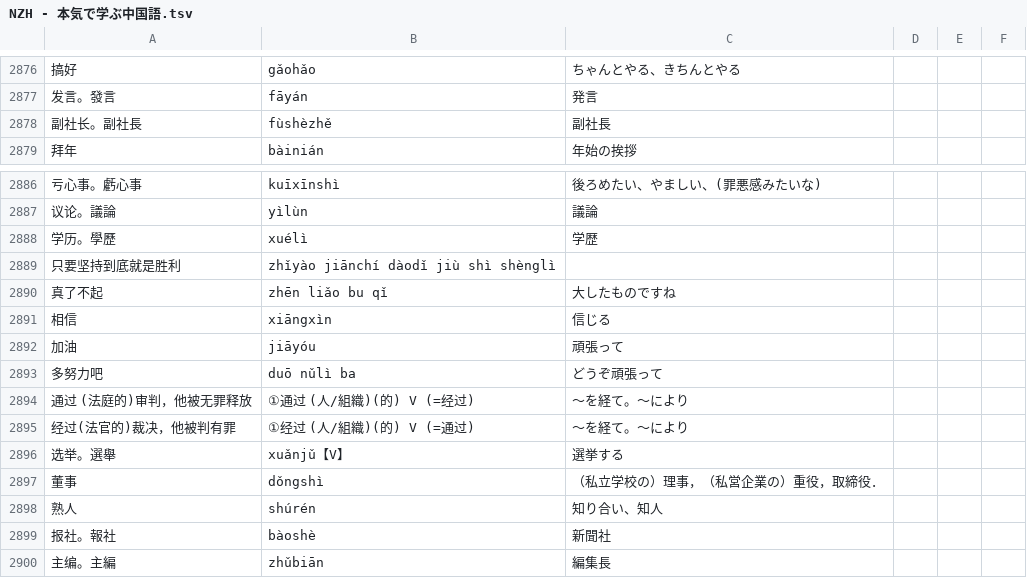
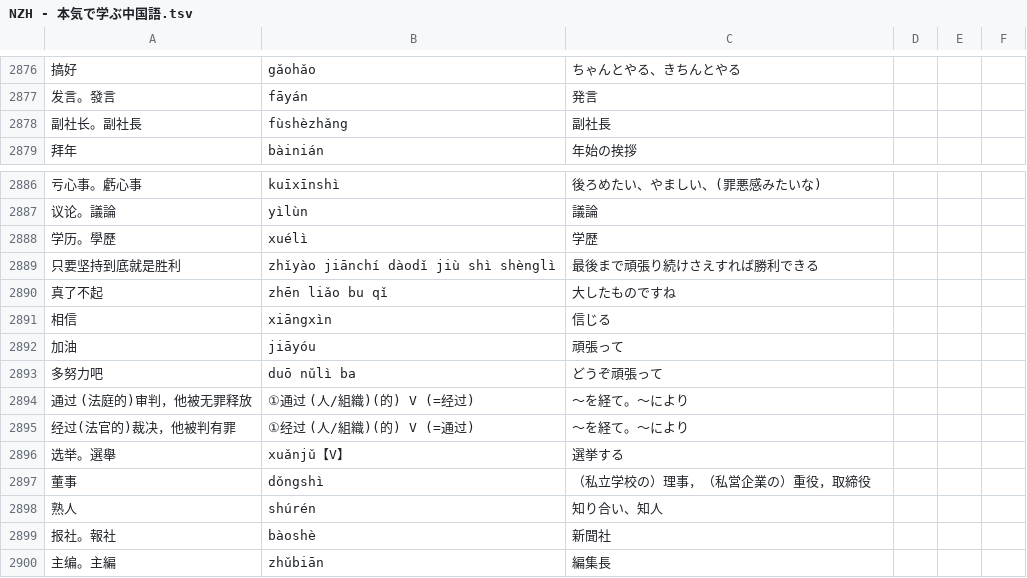
Before and after one commit to jdwebdev/NZH, a TSV file: tsv/NZH - 本気で学ぶ中国語.tsv, drawn as a sheet; only a part is shown, gaps mark what is left out; the diff names each change by its address in the sheet, - before the commit and + after, or states it on an @@ line.

```diff
--- a/tsv/NZH - 本気で学ぶ中国語.tsv
+++ b/tsv/NZH - 本気で学ぶ中国語.tsv
-B2878: fùshèzhě
+B2878: fùshèzhǎng
-C2889: (empty)
+C2889: 最後まで頑張り続けさえすれば勝利できる
-C2897: （私立学校の）理事，（私営企業の）重役，取締役．
+C2897: （私立学校の）理事，（私営企業の）重役，取締役
```
Also changed, not shown: tsv/NZH - 汉字.tsv, 2 other files.
